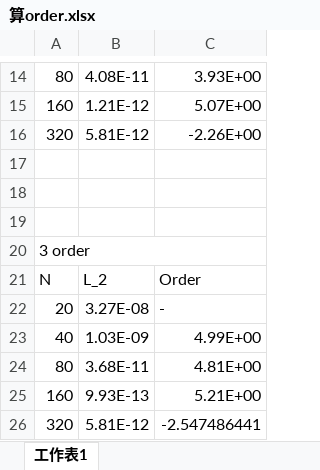
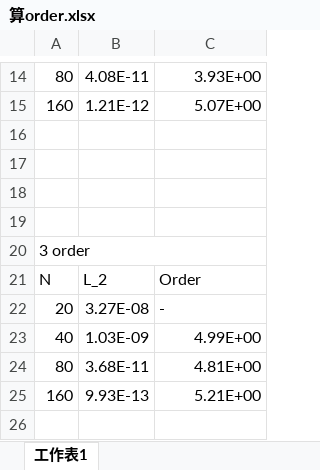
Before and after one commit to stg831l/first, an Excel workbook: 2.4/算order.xlsx, sheet 工作表1, drawn as a sheet; only a part is shown, gaps mark what is left out; values as stored, in another font and other column widths than the file's, no borders; the diff names each change by its address in the sheet, - before the commit and + after, or states it on an @@ line.

```diff
--- a/2.4/算order.xlsx (sheet 工作表1)
+++ b/2.4/算order.xlsx (sheet 工作表1)
-row 16: 320 | 5.81E-12 | -2.26E+00
+row 16: (empty)
-row 26: 320 | 5.81E-12 | -2.547486441
```
Also changed, not shown: 31 other files.
